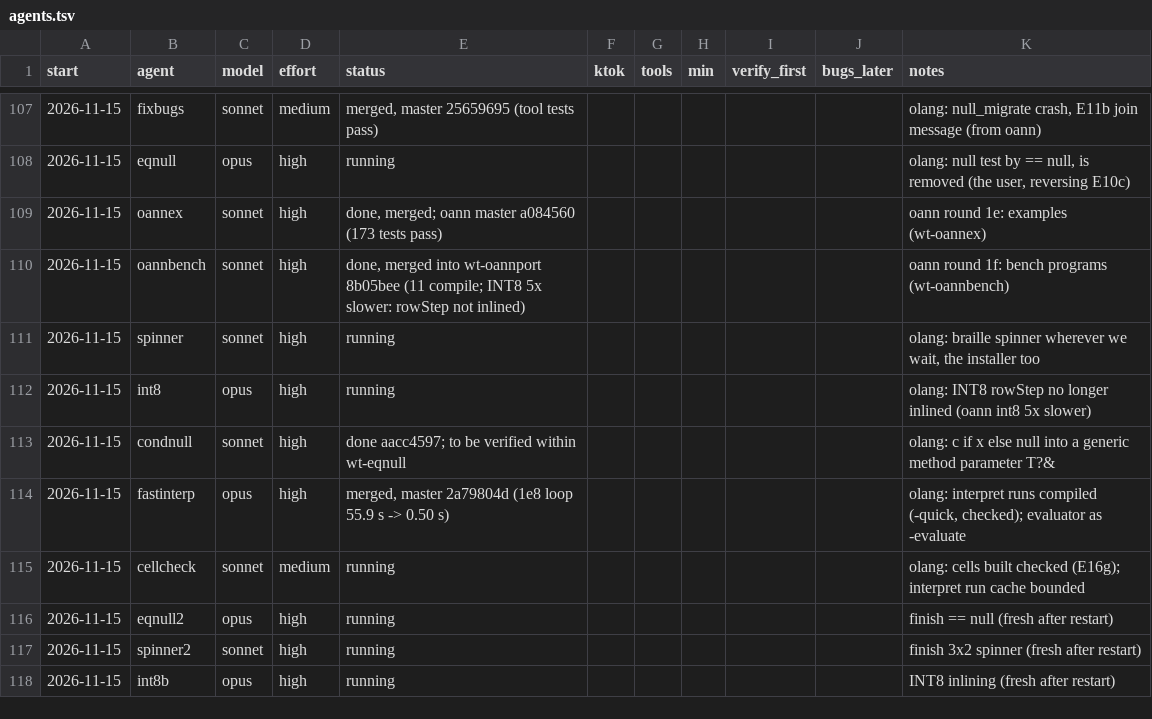
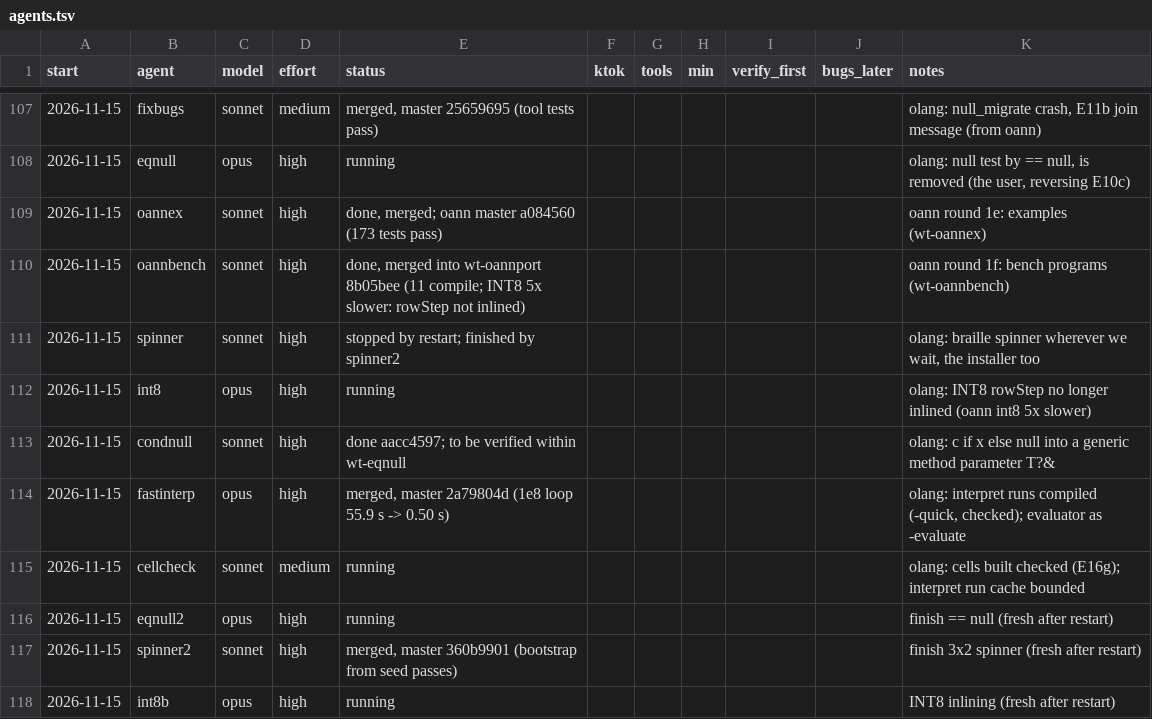
Before and after one commit to osarv/olang, a TSV file: agents.tsv, drawn as a sheet; only a part is shown, gaps mark what is left out.

Commit message:
review notes 2026-11-15T09:56:09Z

```diff
--- a/agents.tsv
+++ b/agents.tsv
@@ -110,3 +110,3 @@ start	agent	model	effort	status	ktok	tools	min	verify_first	bugs_later	notes
 2026-11-15	oannbench	sonnet	high	done, merged into wt-oannport 8b05bee (11 compile; INT8 5x slower: rowStep not inlined)						oann round 1f: bench programs (wt-oannbench)
-2026-11-15	spinner	sonnet	high	running						olang: braille spinner wherever we wait, the installer too
+2026-11-15	spinner	sonnet	high	stopped by restart; finished by spinner2						olang: braille spinner wherever we wait, the installer too
 2026-11-15	int8	opus	high	running						olang: INT8 rowStep no longer inlined (oann int8 5x slower)
@@ -116,3 +116,3 @@ start	agent	model	effort	status	ktok	tools	min	verify_first	bugs_later	notes
 2026-11-15	eqnull2	opus	high	running						finish == null (fresh after restart)
-2026-11-15	spinner2	sonnet	high	running						finish 3x2 spinner (fresh after restart)
+2026-11-15	spinner2	sonnet	high	merged, master 360b9901 (bootstrap from seed passes)						finish 3x2 spinner (fresh after restart)
 2026-11-15	int8b	opus	high	running						INT8 inlining (fresh after restart)
```
